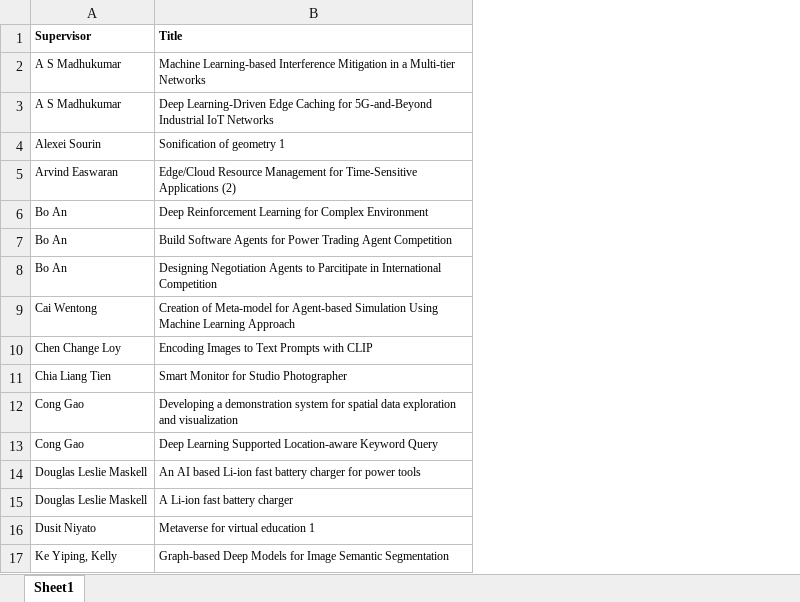
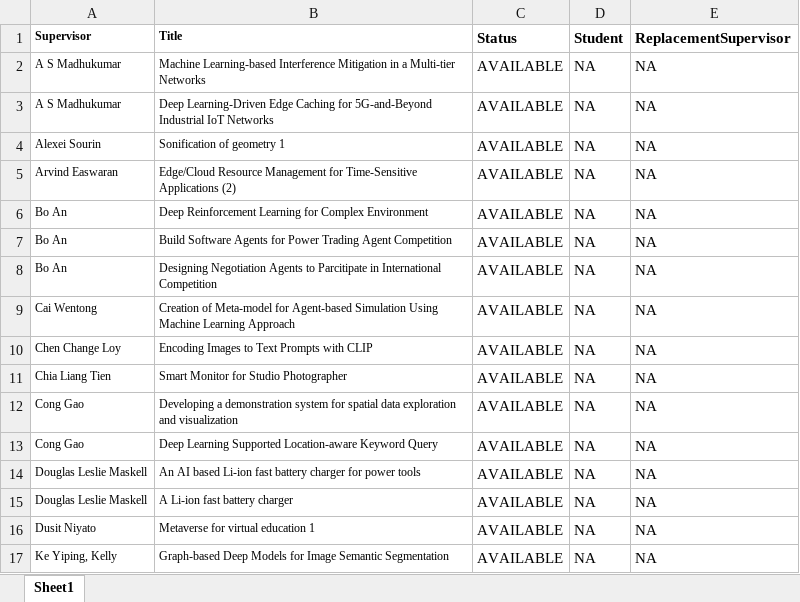
Before and after one commit to crustyapples/sc2002-fypms, an Excel workbook: database/Projects_List.xlsx, sheet Sheet1, drawn as a sheet; values as stored, in another font and other column widths than the file's, no borders; the diff names each change by its address in the sheet, - before the commit and + after, or states it on an @@ line.

Commit message:
Added new columns to projects list, finished requests functinality

```diff
--- a/database/Projects_List.xlsx (sheet Sheet1)
+++ b/database/Projects_List.xlsx (sheet Sheet1)
+column C (Status), rows 2-17: all AVAILABLE
+column D (Student), rows 2-17: all NA
+column E (ReplacementSupervisor), rows 2-17: all NA
```
Also changed, not shown: 8 other files.
